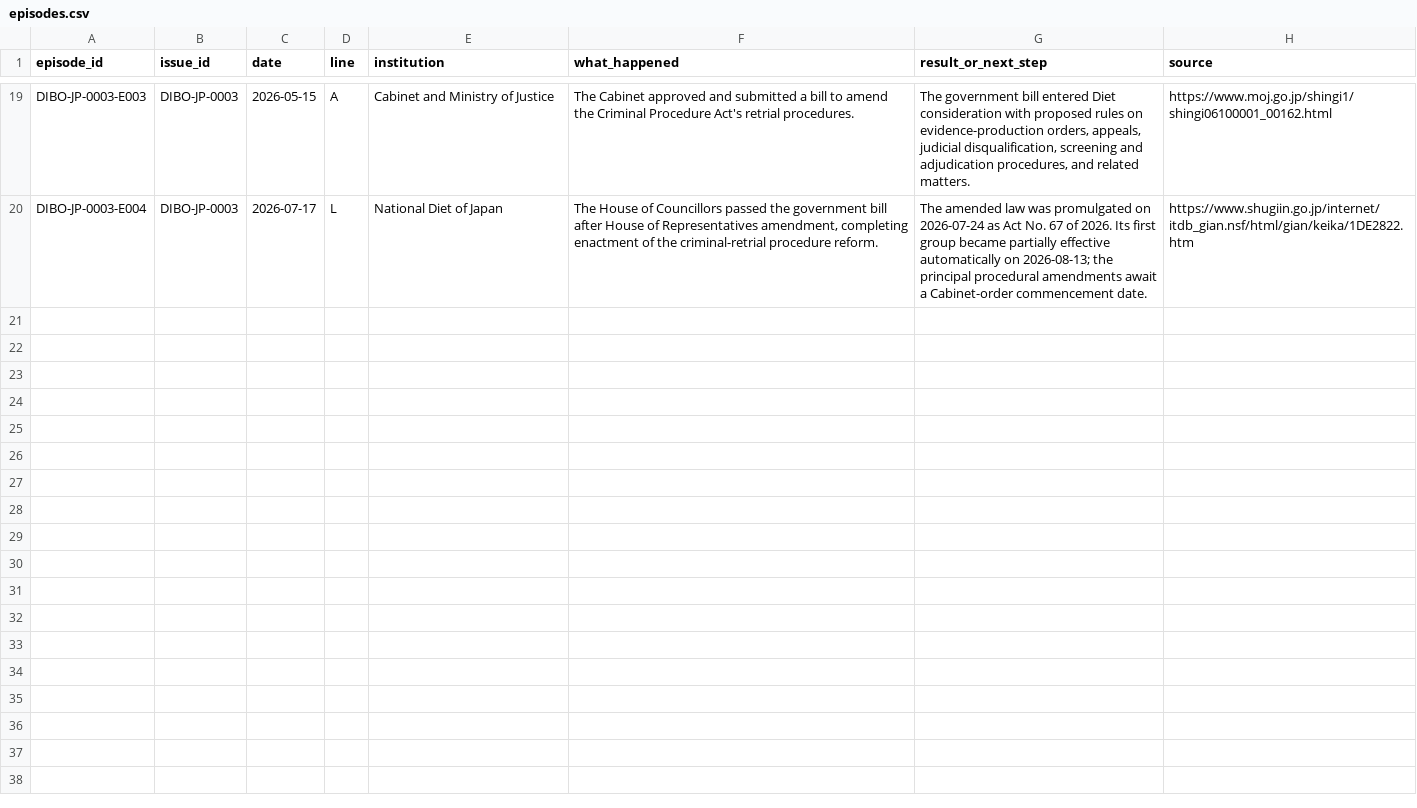
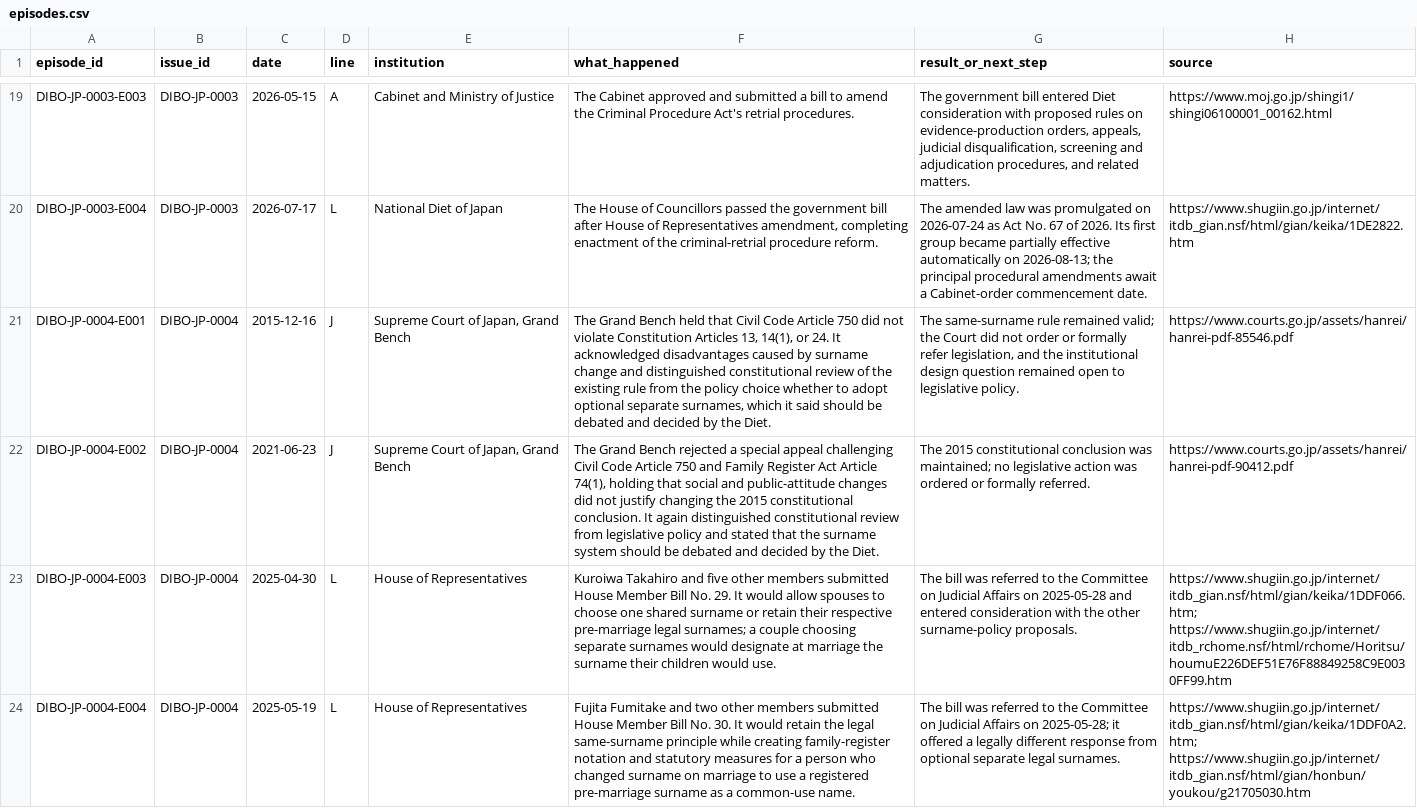
Before and after one commit to dibo-research/dibo, a CSV file: data/episodes.csv, drawn as a sheet; only a part is shown, gaps mark what is left out; the diff covers the shown part only; the diff names each change by its address in the sheet, - before the commit and + after, or states it on an @@ line.

Commit message:
Add DIBO-JP-0004 issue lineage (#6)

```diff
--- a/data/episodes.csv
+++ b/data/episodes.csv
+row 21: DIBO-JP-0004-E001 | DIBO-JP-0004 | 2015-12-16 | J | Supreme Court of Japan, Grand Bench | The Grand Bench held that Civil Code Article 750 did not violate Constitution Articles 13, 14(1), or 24. It acknowledged disadvantages caused by surname change and distinguished constitutional review of the existing rule from the policy choice whether to adopt optional separate surnames, which it said should be debated and decided by the Diet. | The same-surname rule remained valid; the Court did not order or formally refer legislation, and the institutional design question remained open to legislative policy. | https://www.courts.go.jp/assets/hanrei/hanrei-pdf-85546.pdf
+row 22: DIBO-JP-0004-E002 | DIBO-JP-0004 | 2021-06-23 | J | Supreme Court of Japan, Grand Bench | The Grand Bench rejected a special appeal challenging Civil Code Article 750 and Family Register Act Article 74(1), holding that social and public-attitude changes did not justify changing the 2015 constitutional conclusion. It again distinguished constitutional review from legislative policy and stated that the surname system should be debated and decided by the Diet. | The 2015 constitutional conclusion was maintained; no legislative action was ordered or formally referred. | https://www.courts.go.jp/assets/hanrei/hanrei-pdf-90412.pdf
+row 23: DIBO-JP-0004-E003 | DIBO-JP-0004 | 2025-04-30 | L | House of Representatives | Kuroiwa Takahiro and five other members submitted House Member Bill No. 29. It would allow spouses to choose one shared surname or retain their respective pre-marriage legal surnames; a couple choosing separate surnames would designate at marriage the surname their children would use. | The bill was referred to the Committee on Judicial Affairs on 2025-05-28 and entered consideration with the other surname-policy proposals. | https://www.shugiin.go.jp/internet/itdb_gian.nsf/html/gian/keika/1DDF066.htm; https://www.shugiin.go.jp/internet/itdb_rchome.nsf/html/rchome/Horitsu/houmuE226DEF51E76F88849258C9E0030FF99.htm
+row 24: DIBO-JP-0004-E004 | DIBO-JP-0004 | 2025-05-19 | L | House of Representatives | Fujita Fumitake and two other members submitted House Member Bill No. 30. It would retain the legal same-surname principle while creating family-register notation and statutory measures for a person who changed surname on marriage to use a registered pre-marriage surname as a common-use name. | The bill was referred to the Committee on Judicial Affairs on 2025-05-28; it offered a legally different response from optional separate legal surnames. | https://www.shugiin.go.jp/internet/itdb_gian.nsf/html/gian/keika/1DDF0A2.htm; https://www.shugiin.go.jp/internet/itdb_gian.nsf/html/gian/honbun/youkou/g21705030.htm
```
Also changed, not shown: 3 added rows elsewhere in this file, data/issues.csv, data/transitions.csv, 1 other file.
